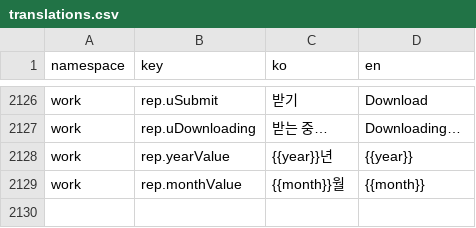
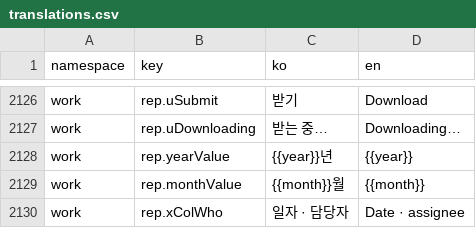
Before and after one commit to lshdainty/groo-ieum-front, a CSV file: i18n/translations.csv, drawn as a sheet; only a part is shown, gaps mark what is left out; the diff names each change by its address in the sheet, - before the commit and + after, or states it on an @@ line.

```diff
--- a/i18n/translations.csv
+++ b/i18n/translations.csv
+row 2130: work | rep.xColWho | 일자 · 담당자 | Date · assignee
```
Also changed, not shown: 1 other file.
